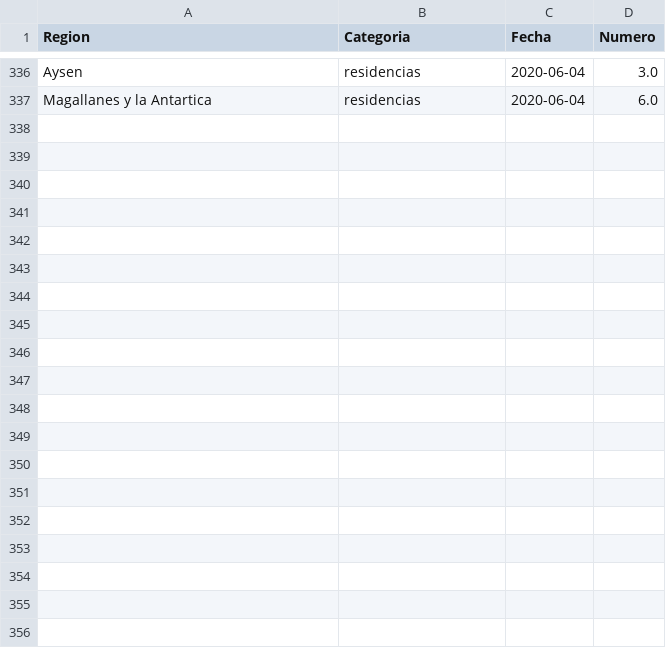
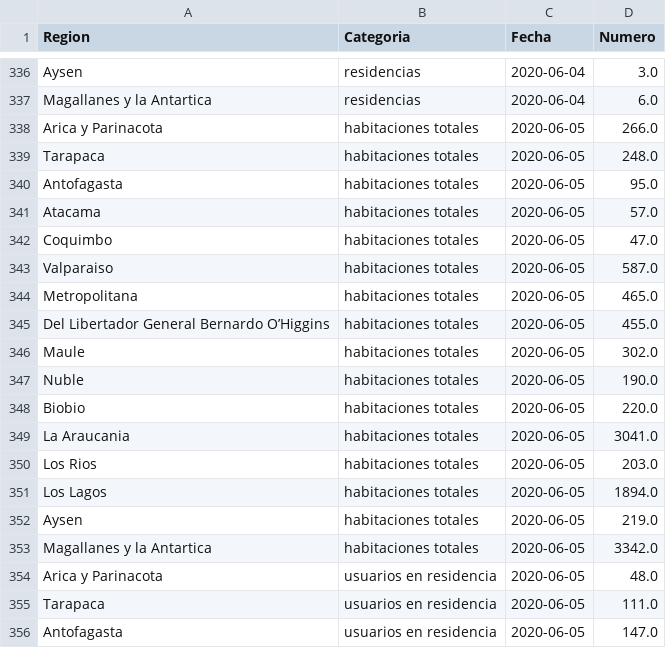
Before and after one commit to jaguridi/Datos-COVID19, a CSV file: output/producto36/ResidenciasSanitarias_std.csv, drawn as a sheet; only a part is shown, gaps mark what is left out; the diff covers the shown part only; the diff names each change by its address in the sheet, - before the commit and + after, or states it on an @@ line.

```diff
--- a/output/producto36/ResidenciasSanitarias_std.csv
+++ b/output/producto36/ResidenciasSanitarias_std.csv
+row 338: Arica y Parinacota | habitaciones totales | 2020-06-05 | 266.0
+row 339: Tarapaca | habitaciones totales | 2020-06-05 | 248.0
+row 340: Antofagasta | habitaciones totales | 2020-06-05 | 95.0
+row 341: Atacama | habitaciones totales | 2020-06-05 | 57.0
+row 342: Coquimbo | habitaciones totales | 2020-06-05 | 47.0
+row 343: Valparaiso | habitaciones totales | 2020-06-05 | 587.0
+row 344: Metropolitana | habitaciones totales | 2020-06-05 | 465.0
+row 345: Del Libertador General Bernardo O’Higgins | habitaciones totales | 2020-06-05 | 455.0
+row 346: Maule | habitaciones totales | 2020-06-05 | 302.0
+row 347: Nuble | habitaciones totales | 2020-06-05 | 190.0
+row 348: Biobio | habitaciones totales | 2020-06-05 | 220.0
+row 349: La Araucania | habitaciones totales | 2020-06-05 | 3041.0
+row 350: Los Rios | habitaciones totales | 2020-06-05 | 203.0
+row 351: Los Lagos | habitaciones totales | 2020-06-05 | 1894.0
+row 352: Aysen | habitaciones totales | 2020-06-05 | 219.0
+row 353: Magallanes y la Antartica | habitaciones totales | 2020-06-05 | 3342.0
+row 354: Arica y Parinacota | usuarios en residencia | 2020-06-05 | 48.0
+row 355: Tarapaca | usuarios en residencia | 2020-06-05 | 111.0
+row 356: Antofagasta | usuarios en residencia | 2020-06-05 | 147.0
```
Also changed, not shown: 29 added rows elsewhere in this file, output/producto12/bulk/producto7.csv, output/producto17/PCREstablecimiento_std.csv, 39 other files.
